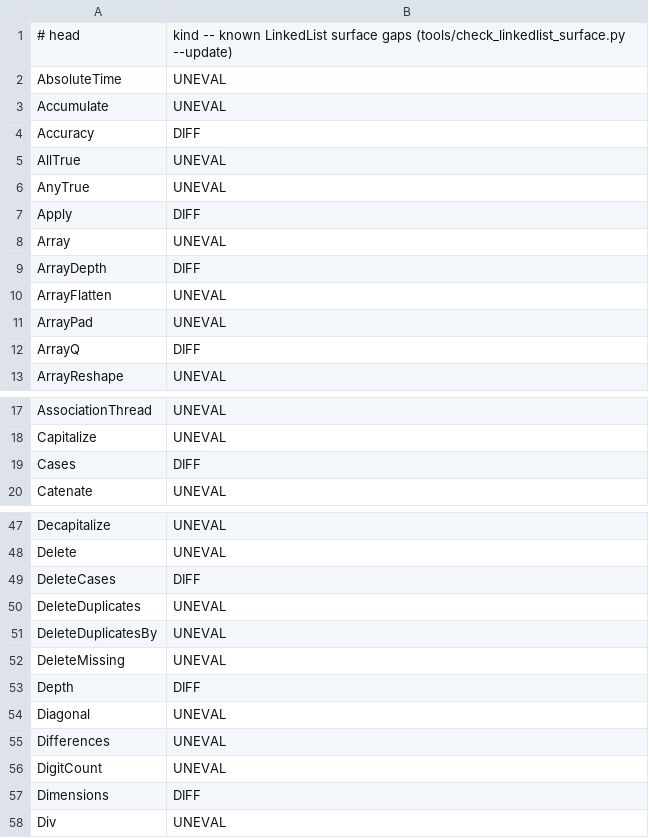
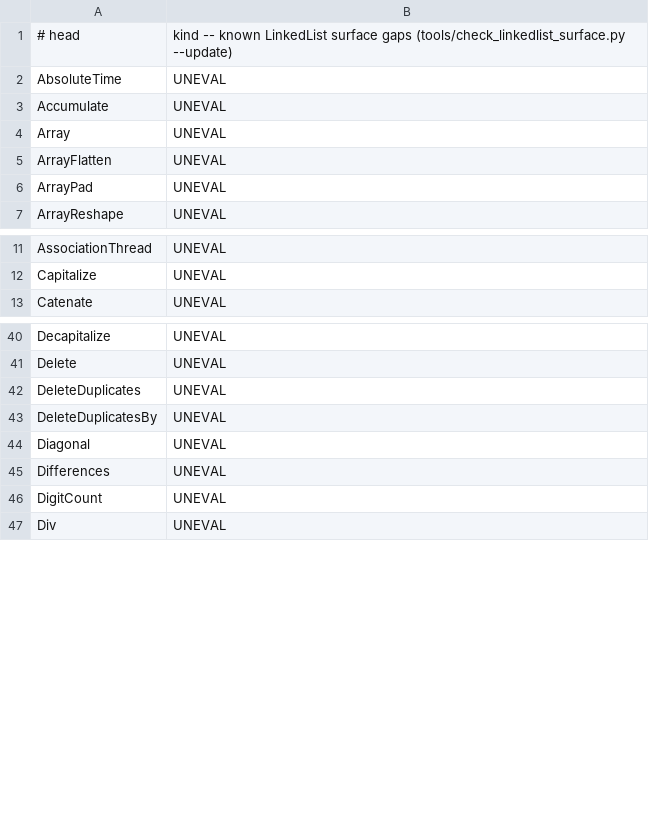
Before and after one commit to stblake/mathilda, a TSV file: tools/data/linkedlist_surface_baseline.tsv, drawn as a sheet; only a part is shown, gaps mark what is left out; the diff covers the shown part only.

```diff
--- a/tools/data/linkedlist_surface_baseline.tsv
+++ b/tools/data/linkedlist_surface_baseline.tsv
@@ -3,11 +3,5 @@ AbsoluteTime	UNEVAL
 Accumulate	UNEVAL
-Accuracy	DIFF
-AllTrue	UNEVAL
-AnyTrue	UNEVAL
-Apply	DIFF
 Array	UNEVAL
-ArrayDepth	DIFF
 ArrayFlatten	UNEVAL
 ArrayPad	UNEVAL
-ArrayQ	DIFF
 ArrayReshape	UNEVAL
@@ -18,3 +12,2 @@ AssociationThread	UNEVAL
 Capitalize	UNEVAL
-Cases	DIFF
 Catenate	UNEVAL
@@ -48,7 +41,4 @@ Decapitalize	UNEVAL
 Delete	UNEVAL
-DeleteCases	DIFF
 DeleteDuplicates	UNEVAL
 DeleteDuplicatesBy	UNEVAL
-DeleteMissing	UNEVAL
-Depth	DIFF
 Diagonal	UNEVAL
@@ -56,3 +46,2 @@ Differences	UNEVAL
 DigitCount	UNEVAL
-Dimensions	DIFF
 Div	UNEVAL
```
Also changed, not shown: 4 added rows and 35 removed rows elsewhere in this file, 23 other files.
